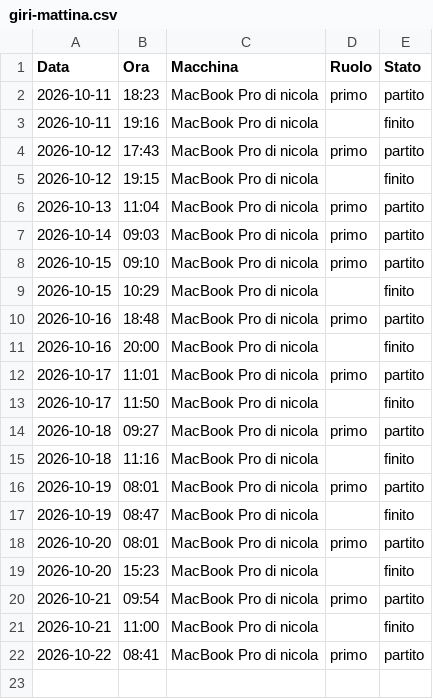
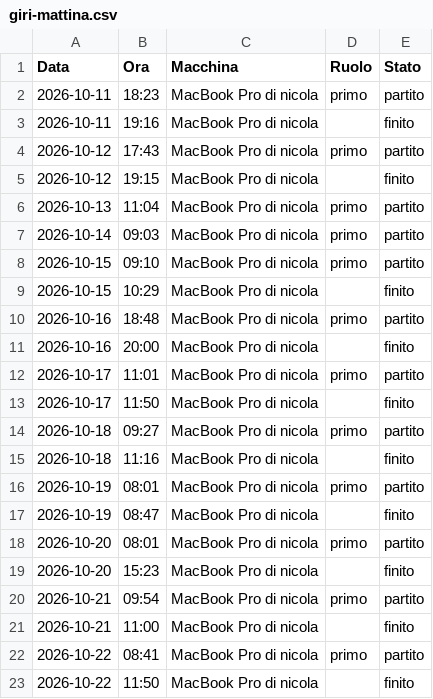
Before and after one commit to Nixo999/denki-brain, a CSV file: 02-Sales/liste/giri-mattina.csv, drawn as a sheet.

Commit message:
Giro del mattino: finito su MacBook Pro di nicola, 2026-10-22

```diff
--- a/02-Sales/liste/giri-mattina.csv
+++ b/02-Sales/liste/giri-mattina.csv
@@ -22 +22,2 @@ Data,Ora,Macchina,Ruolo,Stato
 2026-10-22,08:41,MacBook Pro di nicola,primo,partito
+2026-10-22,11:50,MacBook Pro di nicola,,finito
```
